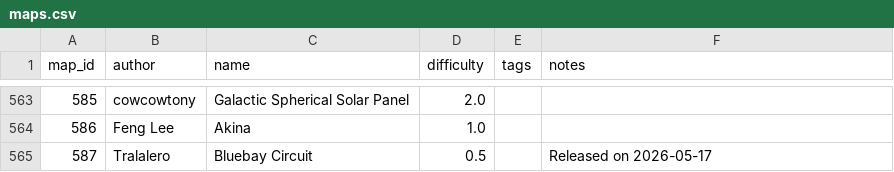
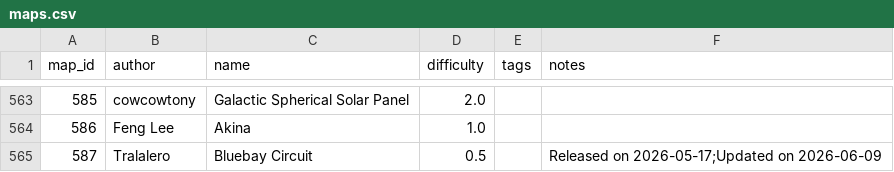
Before and after one commit to vv4t/Aottg2-Racing-Maps, a CSV file: maps.csv, drawn as a sheet; only a part is shown, gaps mark what is left out.

Commit message:
Update maps.csv

```diff
--- a/maps.csv
+++ b/maps.csv
@@ -564,2 +564,2 @@ map_id|author|name|difficulty|tags|notes
 586|Feng Lee|Akina|1.0||
-587|Tralalero|Bluebay Circuit|0.5||Released on 2026-05-17
+587|Tralalero|Bluebay Circuit|0.5||Released on 2026-05-17;Updated on 2026-06-09
```
